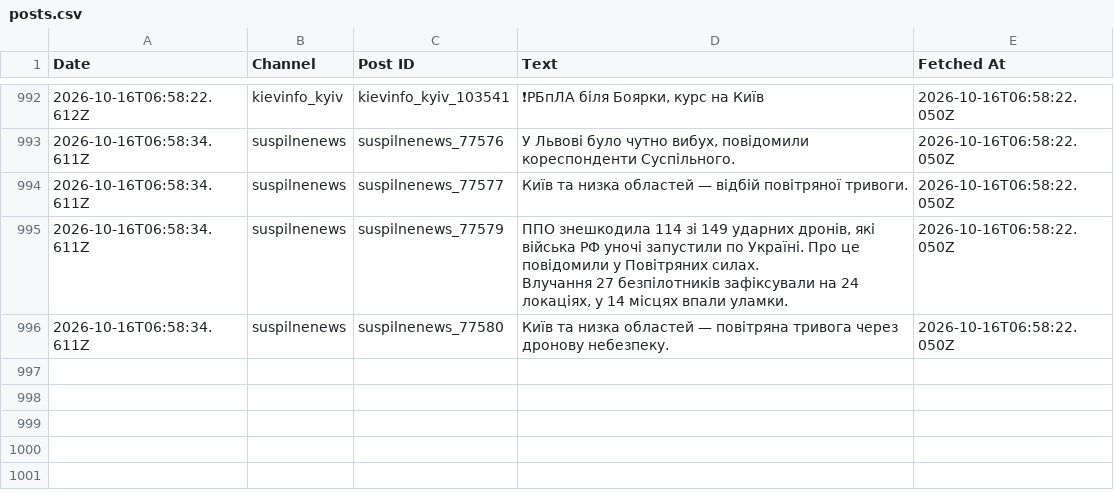
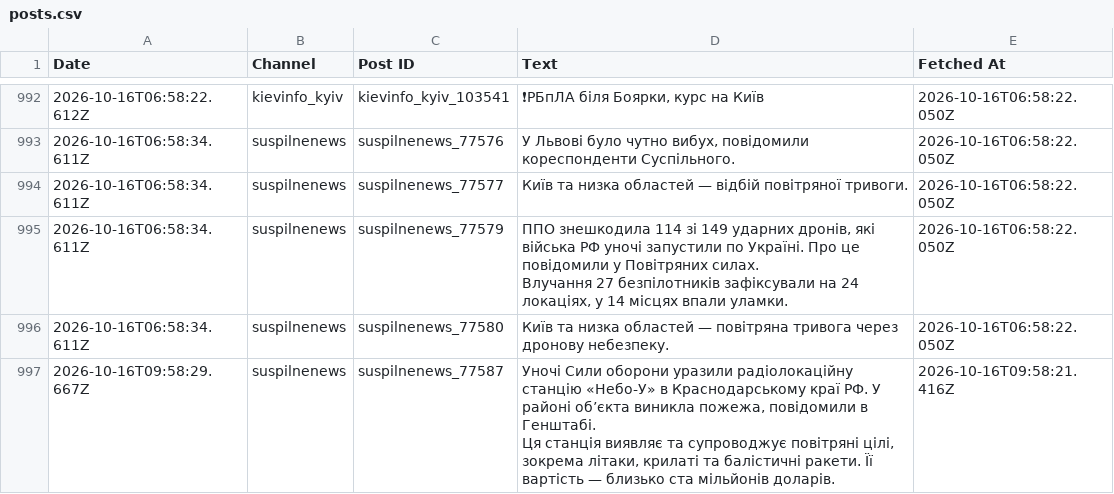
Before and after one commit to ymotorna/news-digest-data, a CSV file: posts.csv, drawn as a sheet; only a part is shown, gaps mark what is left out; ↵ is a line break in a cell; the diff names each change by its address in the sheet, - before the commit and + after, or states it on an @@ line.

Commit message:
Update 2026-10-16T09:58

```diff
--- a/posts.csv
+++ b/posts.csv
+row 997: 2026-10-16T09:58:29.667Z | suspilnenews | suspilnenews_77587 | Уночі Сили оборони уразили радіолокаційну станцію «Небо-У» в Краснодарському краї РФ. У районі обʼєкта виникла пожежа, повідомили в Генштабі. ↵ Ця станція виявляє та супроводжує повітряні цілі, зокрема літаки, крилаті та балістичні ракети. Її вартість — близько ста мільйонів доларів. | 2026-10-16T09:58:21.416Z
```
